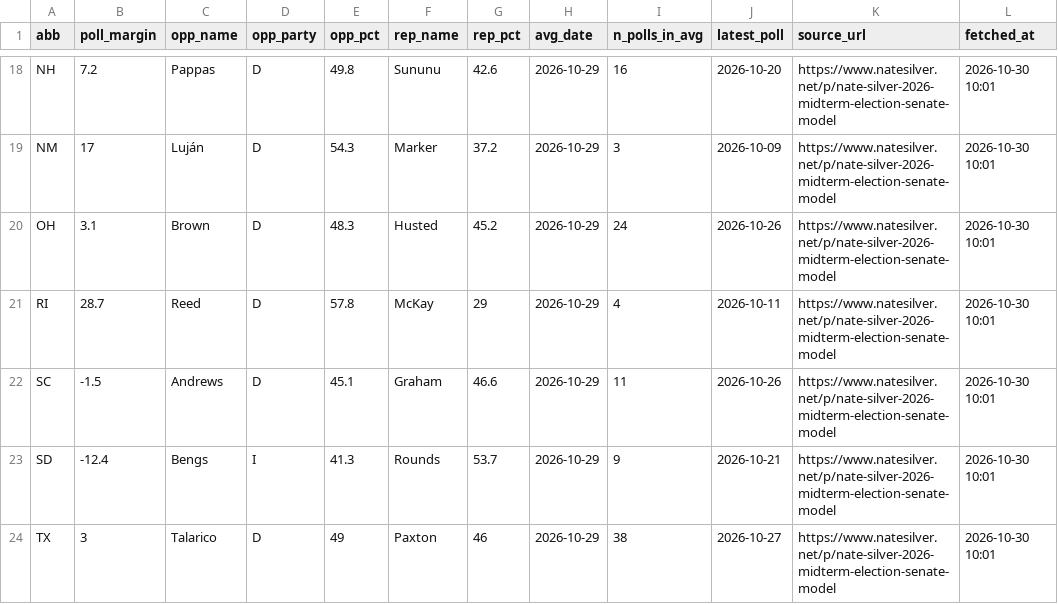
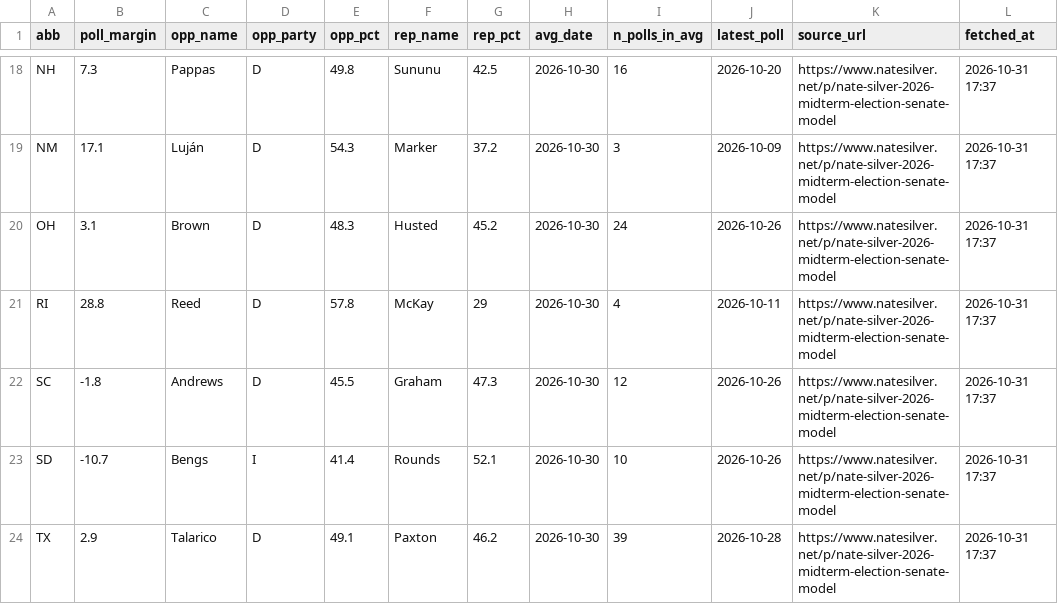
Before and after one commit to KeepTheOutliers/margin-of-error, a CSV file: data/current_polls.csv, drawn as a sheet; only a part is shown, gaps mark what is left out; the diff covers the shown part only; the diff names each change by its address in the sheet, - before the commit and + after, or states it on an @@ line.

```diff
--- a/data/current_polls.csv
+++ b/data/current_polls.csv
-B18 (poll_margin): 7.2
+B18 (poll_margin): 7.3
-G18 (rep_pct): 42.6
+G18 (rep_pct): 42.5
-H18:H24 (avg_date): 2026-10-29
+H18:H24 (avg_date): 2026-10-30
-L18:L24 (fetched_at): 2026-10-30 10:01
+L18:L24 (fetched_at): 2026-10-31 17:37
-B19 (poll_margin): 17
+B19 (poll_margin): 17.1
-B21 (poll_margin): 28.7
+B21 (poll_margin): 28.8
-B22 (poll_margin): -1.5
+B22 (poll_margin): -1.8
-E22 (opp_pct): 45.1
+E22 (opp_pct): 45.5
-G22 (rep_pct): 46.6
+G22 (rep_pct): 47.3
-I22 (n_polls_in_avg): 11
+I22 (n_polls_in_avg): 12
-B23 (poll_margin): -12.4
+B23 (poll_margin): -10.7
-E23 (opp_pct): 41.3
+E23 (opp_pct): 41.4
-G23 (rep_pct): 53.7
+G23 (rep_pct): 52.1
-I23 (n_polls_in_avg): 9
+I23 (n_polls_in_avg): 10
-J23 (latest_poll): 2026-10-21
+J23 (latest_poll): 2026-10-26
-B24 (poll_margin): 3
+B24 (poll_margin): 2.9
-E24 (opp_pct): 49
+E24 (opp_pct): 49.1
-G24 (rep_pct): 46
+G24 (rep_pct): 46.2
-I24 (n_polls_in_avg): 38
+I24 (n_polls_in_avg): 39
-J24 (latest_poll): 2026-10-27
+J24 (latest_poll): 2026-10-28
```
Also changed, not shown: 62 edited cells elsewhere in this file, data/race_polls.csv.
